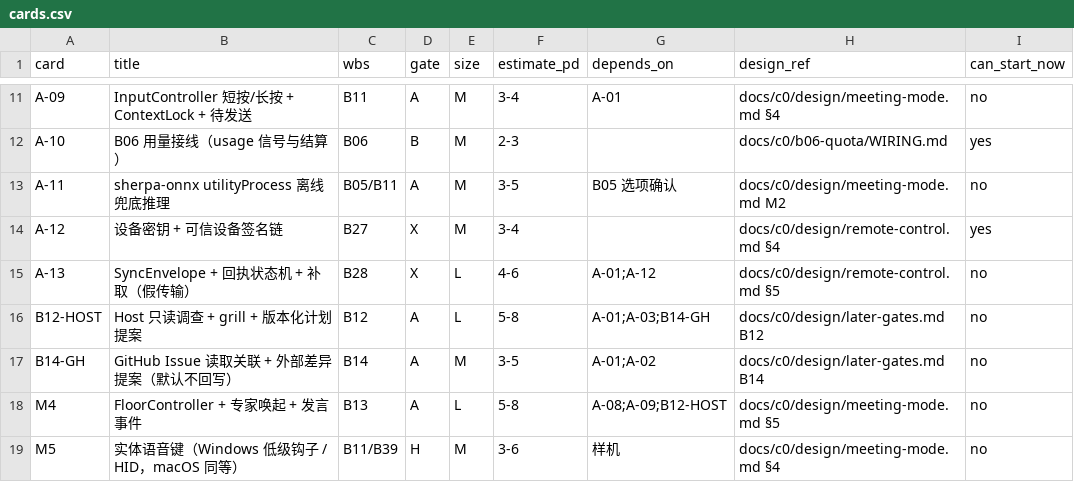
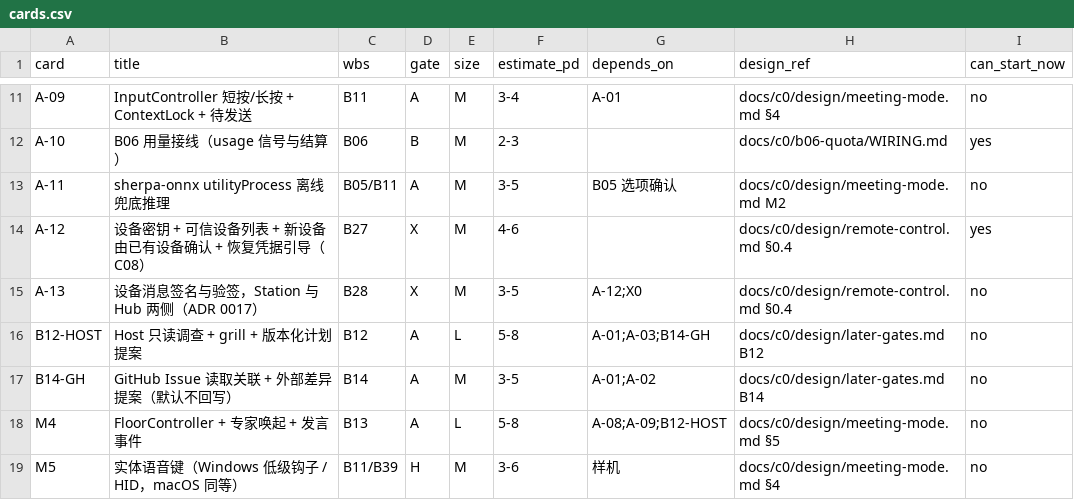
Before and after one commit to AhakeyAI/ahastation, a CSV file: docs/c0/plan/cards.csv, drawn as a sheet; only a part is shown, gaps mark what is left out; the diff covers the shown part only.

```diff
--- a/docs/c0/plan/cards.csv
+++ b/docs/c0/plan/cards.csv
@@ -13,4 +13,4 @@ A-10,B06 用量接线（usage 信号与结算）,B06,B,M,2-3,,docs/c0/b06-quota/
 A-11,sherpa-onnx utilityProcess 离线兜底推理,B05/B11,A,M,3-5,B05 选项确认,docs/c0/design/meeting-mode.md M2,no
-A-12,设备密钥 + 可信设备签名链,B27,X,M,3-4,,docs/c0/design/remote-control.md §4,yes
-A-13,SyncEnvelope + 回执状态机 + 补取（假传输）,B28,X,L,4-6,A-01;A-12,docs/c0/design/remote-control.md §5,no
+A-12,设备密钥 + 可信设备列表 + 新设备由已有设备确认 + 恢复凭据引导（C08）,B27,X,M,4-6,,docs/c0/design/remote-control.md §0.4,yes
+A-13,设备消息签名与验签，Station 与 Hub 两侧（ADR 0017）,B28,X,M,3-5,A-12;X0,docs/c0/design/remote-control.md §0.4,no
 B12-HOST,Host 只读调查 + grill + 版本化计划提案,B12,A,L,5-8,A-01;A-03;B14-GH,docs/c0/design/later-gates.md B12,no
```
Also changed, not shown: 9 added rows, 1 removed row and 22 edited cells elsewhere in this file, 6 other files.
